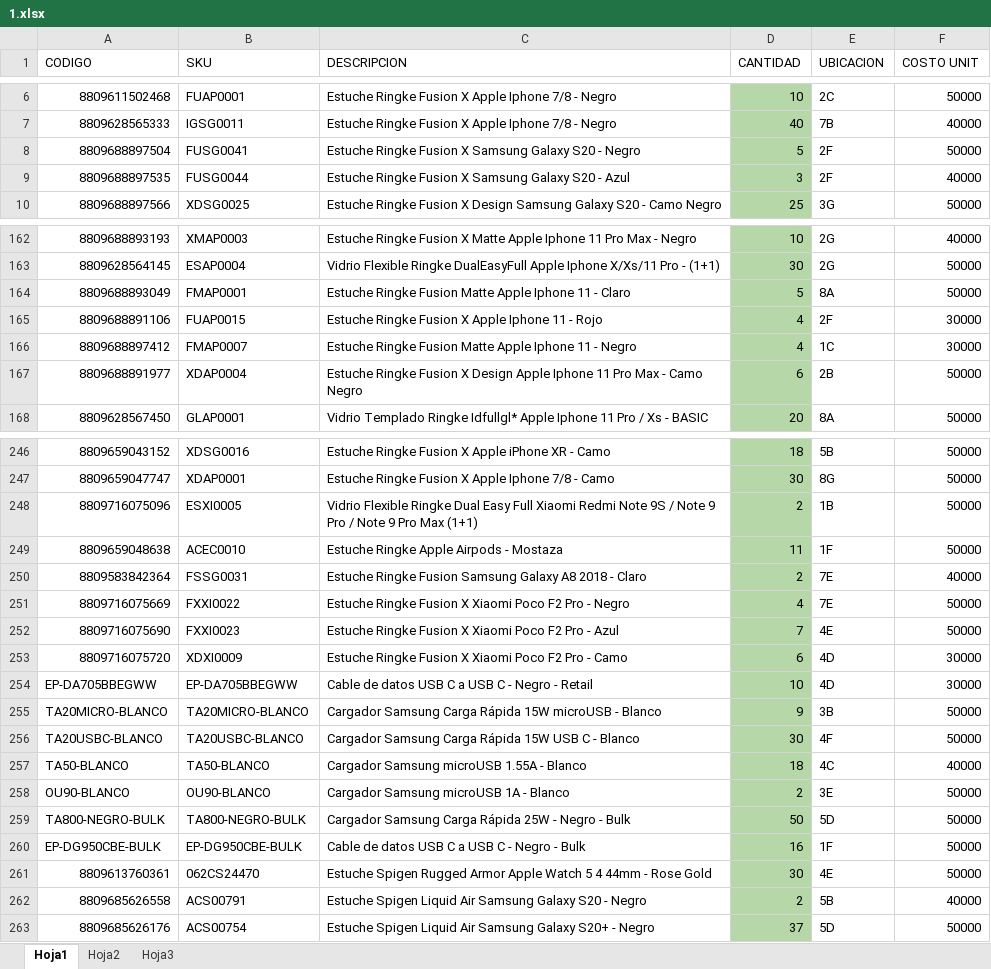
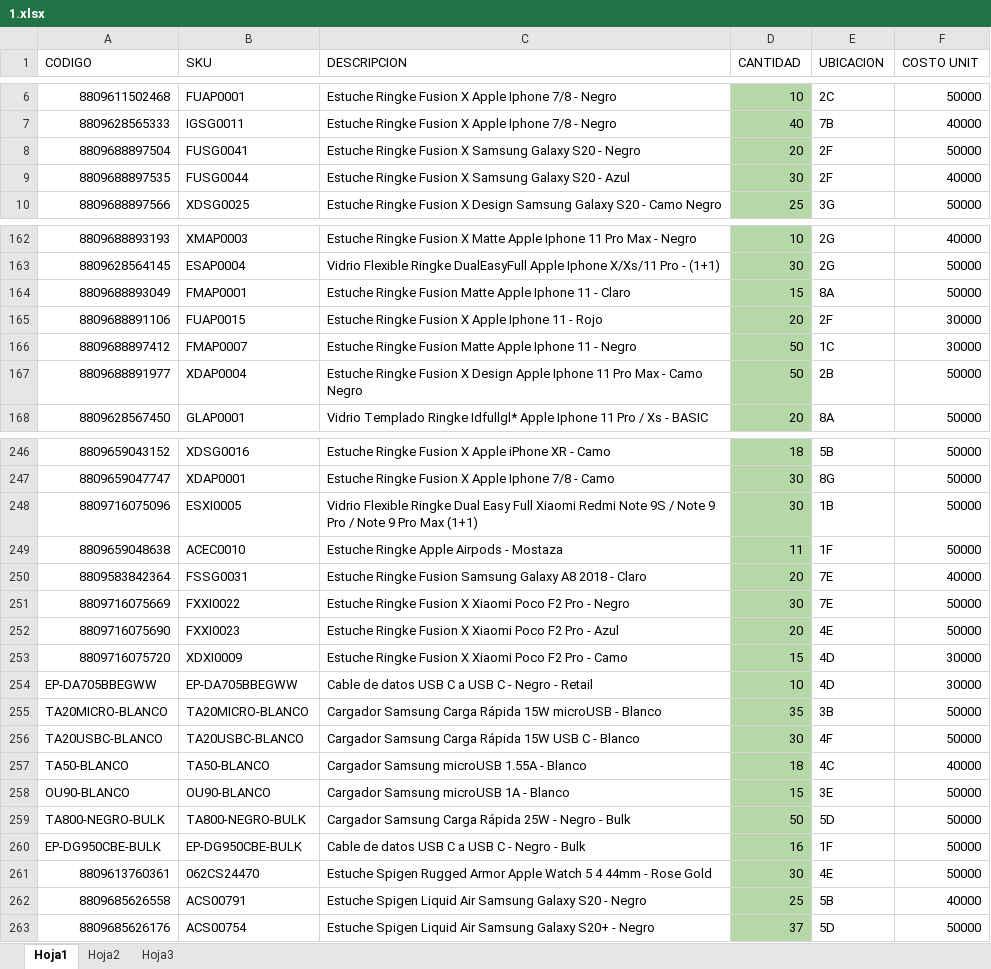
Before and after one commit to SistemasLogi/logi-sistem, an Excel workbook: Files/Temp_inv/1.xlsx, sheet Hoja1, drawn as a sheet; only a part is shown, gaps mark what is left out; values as stored, in another font and other column widths than the file's, no borders; conditional formats not drawn; the diff covers the shown part only; the diff names each change by its address in the sheet, - before the commit and + after, or states it on an @@ line.

```diff
--- a/Files/Temp_inv/1.xlsx (sheet Hoja1)
+++ b/Files/Temp_inv/1.xlsx (sheet Hoja1)
-D8 (CANTIDAD): 5
+D8 (CANTIDAD): 20
-D9 (CANTIDAD): 3
+D9 (CANTIDAD): 30
-D164 (CANTIDAD): 5
+D164 (CANTIDAD): 15
-D165 (CANTIDAD): 4
+D165 (CANTIDAD): 20
-D166 (CANTIDAD): 4
+D166 (CANTIDAD): 50
-D167 (CANTIDAD): 6
+D167 (CANTIDAD): 50
-D248 (CANTIDAD): 2
+D248 (CANTIDAD): 30
-D250 (CANTIDAD): 2
+D250 (CANTIDAD): 20
-D251 (CANTIDAD): 4
+D251 (CANTIDAD): 30
-D252 (CANTIDAD): 7
+D252 (CANTIDAD): 20
-D253 (CANTIDAD): 6
+D253 (CANTIDAD): 15
-D255 (CANTIDAD): 9
+D255 (CANTIDAD): 35
-D258 (CANTIDAD): 2
+D258 (CANTIDAD): 15
-D262 (CANTIDAD): 2
+D262 (CANTIDAD): 25
```
Also changed, not shown: 64 edited cells elsewhere in this sheet, 15 other files.
